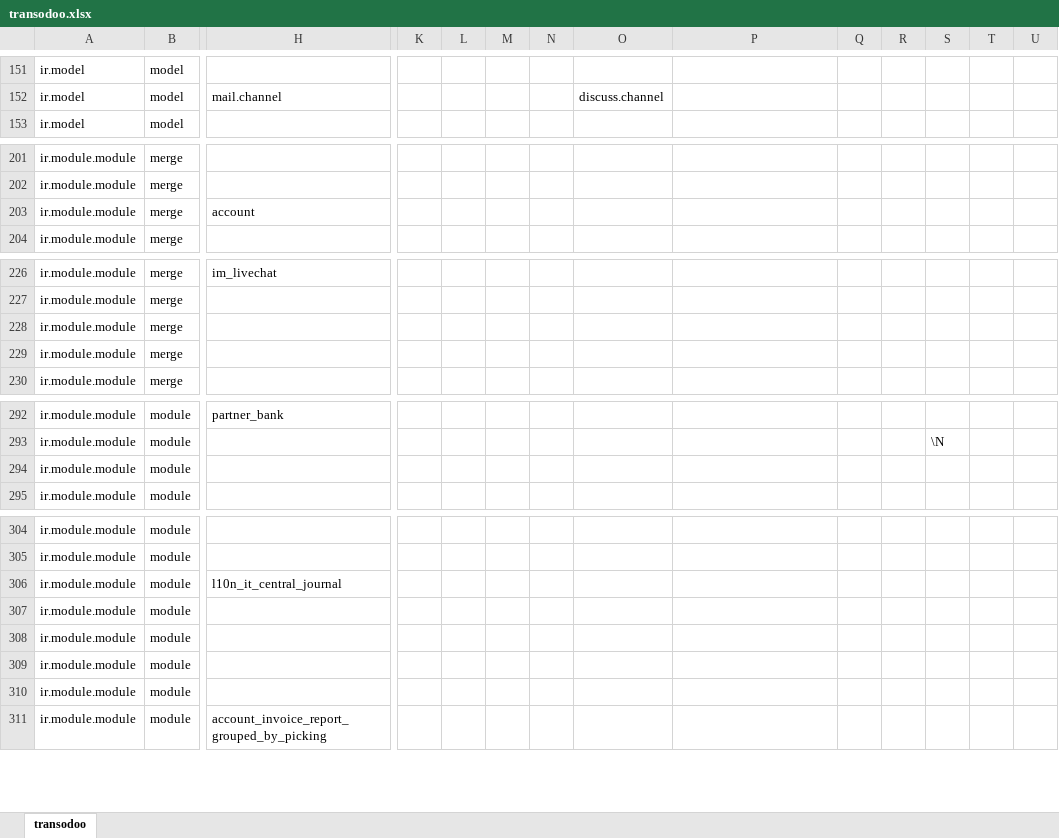
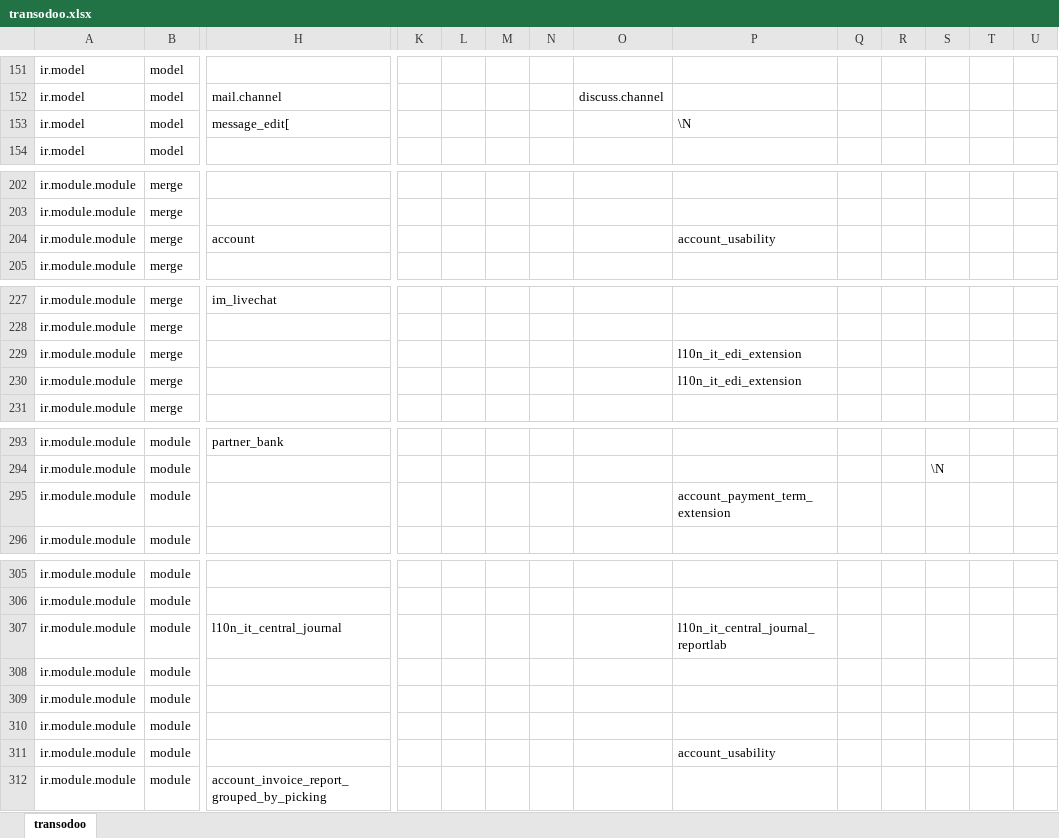
Before and after one commit to zeroincombenze/tools, an Excel workbook: clodoo/transodoo.xlsx, sheet transodoo, drawn as a sheet; only a part is shown, gaps mark what is left out; values as stored, in another font and other column widths than the file's, no borders; addresses are those after the commit; rows hold the shown columns only; the diff covers the shown part only; the diff names each change by its address in the sheet, - before the commit and + after, or states it on an @@ line.

Commit message:
[IMP] clodoo: transcode

```diff
--- a/clodoo/transodoo.xlsx (sheet transodoo)
+++ b/clodoo/transodoo.xlsx (sheet transodoo)
+row 153: ir.model | model | message_edit[ |  |  |  |  |  | \N
-P204: (empty)
+P204: account_usability
-P229:P230: (empty)
+P229:P230: l10n_it_edi_extension
-P295: (empty)
+P295: account_payment_term_extension
-P307: (empty)
+P307: l10n_it_central_journal_reportlab
-P311: (empty)
+P311: account_usability
```
Also changed, not shown: 1 edited cell elsewhere in this sheet, 10 other files.
